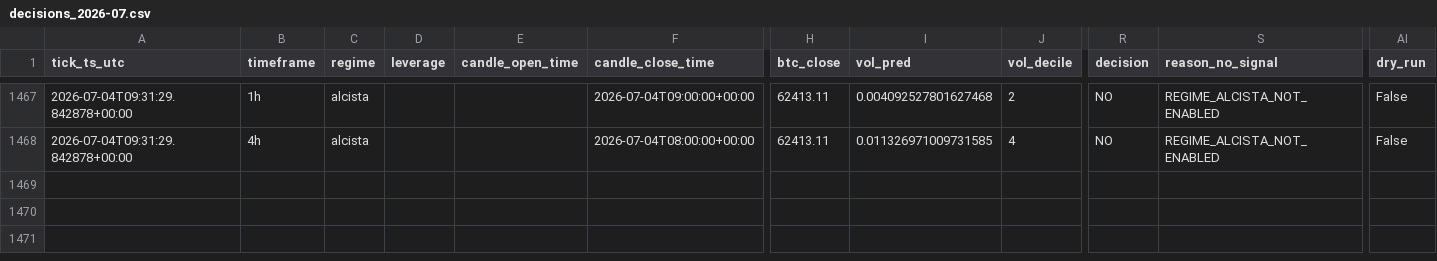
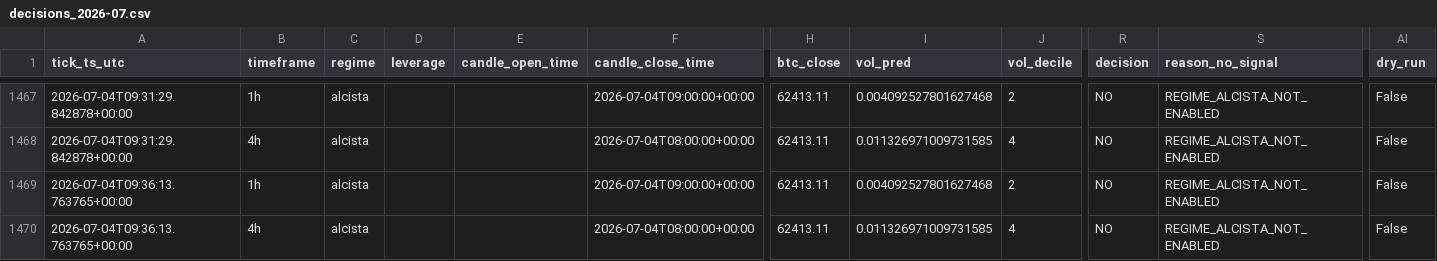
Before and after one commit to IgnacioR04/XGB_Paper_V1, a CSV file: data/logs/decisions/decisions_2026-07.csv, drawn as a sheet; only a part is shown, gaps mark what is left out; rows hold the shown columns only; the diff names each change by its address in the sheet, - before the commit and + after, or states it on an @@ line.

```diff
--- a/data/logs/decisions/decisions_2026-07.csv
+++ b/data/logs/decisions/decisions_2026-07.csv
+row 1469: 2026-07-04T09:36:13.763765+00:00 | 1h | alcista |  |  | 2026-07-04T09:00:00+00:00 | 62413.11 | 0.004092527801627468 | 2 | NO | REGIME_ALCISTA_NOT_ENABLED | False
+row 1470: 2026-07-04T09:36:13.763765+00:00 | 4h | alcista |  |  | 2026-07-04T08:00:00+00:00 | 62413.11 | 0.011326971009731585 | 4 | NO | REGIME_ALCISTA_NOT_ENABLED | False
```
Also changed, not shown: data/logs_live4h/decisions/decisions_2026-07.csv, data/logs_oof/decisions/decisions_2026-07.csv, 14 other files.
